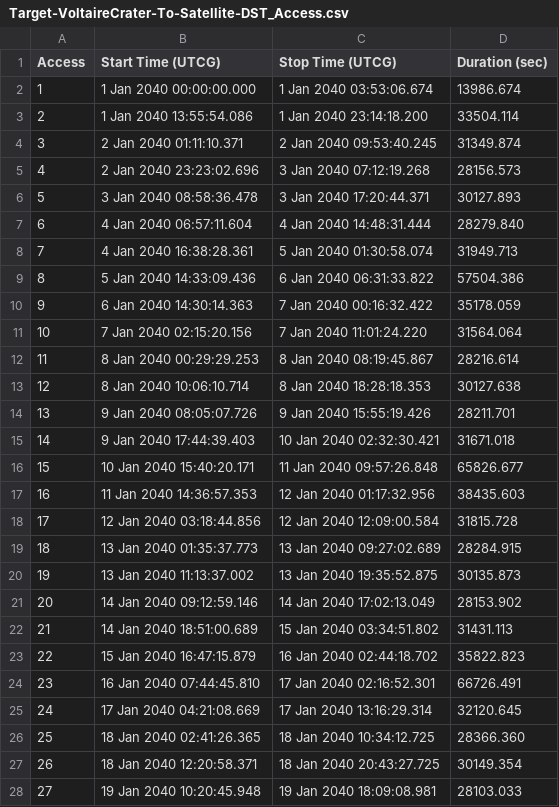
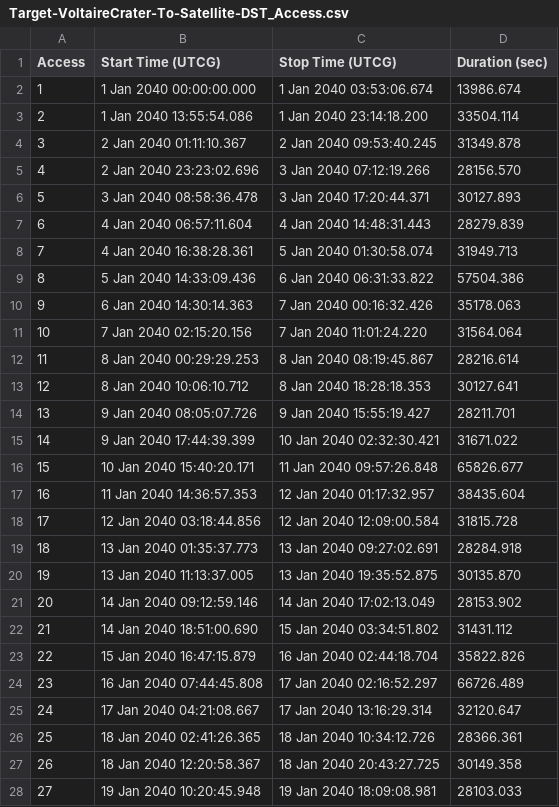
Before and after one commit to ndelurgio/AIAA_Space_Design_Competition_2021, a CSV file: EEV_Mars_Trajectory/Access/Target-VoltaireCrater-To-Satellite-DST_Access.csv, drawn as a sheet; only a part is shown; the diff covers the shown part only.

```diff
--- a/EEV_Mars_Trajectory/Access/Target-VoltaireCrater-To-Satellite-DST_Access.csv
+++ b/EEV_Mars_Trajectory/Access/Target-VoltaireCrater-To-Satellite-DST_Access.csv
@@ -3,26 +3,26 @@
 2,1 Jan 2040 13:55:54.086,1 Jan 2040 23:14:18.200,33504.114
-3,2 Jan 2040 01:11:10.371,2 Jan 2040 09:53:40.245,31349.874
-4,2 Jan 2040 23:23:02.696,3 Jan 2040 07:12:19.268,28156.573
+3,2 Jan 2040 01:11:10.367,2 Jan 2040 09:53:40.245,31349.878
+4,2 Jan 2040 23:23:02.696,3 Jan 2040 07:12:19.266,28156.570
 5,3 Jan 2040 08:58:36.478,3 Jan 2040 17:20:44.371,30127.893
-6,4 Jan 2040 06:57:11.604,4 Jan 2040 14:48:31.444,28279.840
+6,4 Jan 2040 06:57:11.604,4 Jan 2040 14:48:31.443,28279.839
 7,4 Jan 2040 16:38:28.361,5 Jan 2040 01:30:58.074,31949.713
 8,5 Jan 2040 14:33:09.436,6 Jan 2040 06:31:33.822,57504.386
-9,6 Jan 2040 14:30:14.363,7 Jan 2040 00:16:32.422,35178.059
+9,6 Jan 2040 14:30:14.363,7 Jan 2040 00:16:32.426,35178.063
 10,7 Jan 2040 02:15:20.156,7 Jan 2040 11:01:24.220,31564.064
 11,8 Jan 2040 00:29:29.253,8 Jan 2040 08:19:45.867,28216.614
-12,8 Jan 2040 10:06:10.714,8 Jan 2040 18:28:18.353,30127.638
-13,9 Jan 2040 08:05:07.726,9 Jan 2040 15:55:19.426,28211.701
-14,9 Jan 2040 17:44:39.403,10 Jan 2040 02:32:30.421,31671.018
+12,8 Jan 2040 10:06:10.712,8 Jan 2040 18:28:18.353,30127.641
+13,9 Jan 2040 08:05:07.726,9 Jan 2040 15:55:19.427,28211.701
+14,9 Jan 2040 17:44:39.399,10 Jan 2040 02:32:30.421,31671.022
 15,10 Jan 2040 15:40:20.171,11 Jan 2040 09:57:26.848,65826.677
-16,11 Jan 2040 14:36:57.353,12 Jan 2040 01:17:32.956,38435.603
+16,11 Jan 2040 14:36:57.353,12 Jan 2040 01:17:32.957,38435.604
 17,12 Jan 2040 03:18:44.856,12 Jan 2040 12:09:00.584,31815.728
-18,13 Jan 2040 01:35:37.773,13 Jan 2040 09:27:02.689,28284.915
-19,13 Jan 2040 11:13:37.002,13 Jan 2040 19:35:52.875,30135.873
+18,13 Jan 2040 01:35:37.773,13 Jan 2040 09:27:02.691,28284.918
+19,13 Jan 2040 11:13:37.005,13 Jan 2040 19:35:52.875,30135.870
 20,14 Jan 2040 09:12:59.146,14 Jan 2040 17:02:13.049,28153.902
-21,14 Jan 2040 18:51:00.689,15 Jan 2040 03:34:51.802,31431.113
-22,15 Jan 2040 16:47:15.879,16 Jan 2040 02:44:18.702,35822.823
-23,16 Jan 2040 07:44:45.810,17 Jan 2040 02:16:52.301,66726.491
-24,17 Jan 2040 04:21:08.669,17 Jan 2040 13:16:29.314,32120.645
-25,18 Jan 2040 02:41:26.365,18 Jan 2040 10:34:12.725,28366.360
-26,18 Jan 2040 12:20:58.371,18 Jan 2040 20:43:27.725,30149.354
+21,14 Jan 2040 18:51:00.690,15 Jan 2040 03:34:51.802,31431.112
+22,15 Jan 2040 16:47:15.879,16 Jan 2040 02:44:18.704,35822.826
+23,16 Jan 2040 07:44:45.808,17 Jan 2040 02:16:52.297,66726.489
+24,17 Jan 2040 04:21:08.667,17 Jan 2040 13:16:29.314,32120.647
+25,18 Jan 2040 02:41:26.365,18 Jan 2040 10:34:12.726,28366.361
+26,18 Jan 2040 12:20:58.367,18 Jan 2040 20:43:27.725,30149.358
 27,19 Jan 2040 10:20:45.948,19 Jan 2040 18:09:08.981,28103.033
```
Also changed, not shown: 21 edited cells elsewhere in this file, EEV_Mars_Trajectory/Access/Target-ClustrillCrater-To-Satellite-DST_Access.csv, EEV_Mars_Trajectory/Access/Target-FlimnapCrater-To-Satellite-DST_Access.csv, 21 other files.
